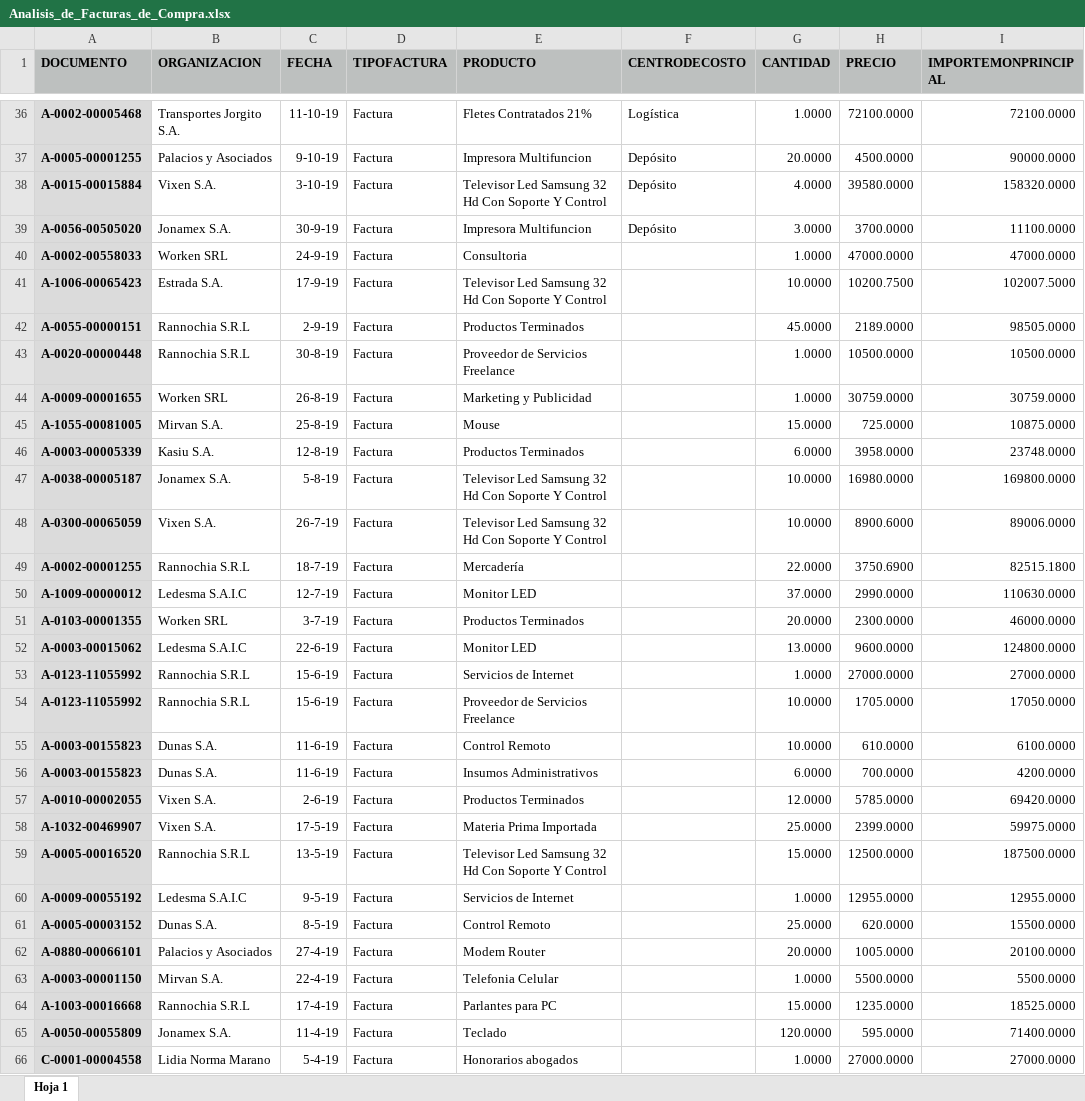
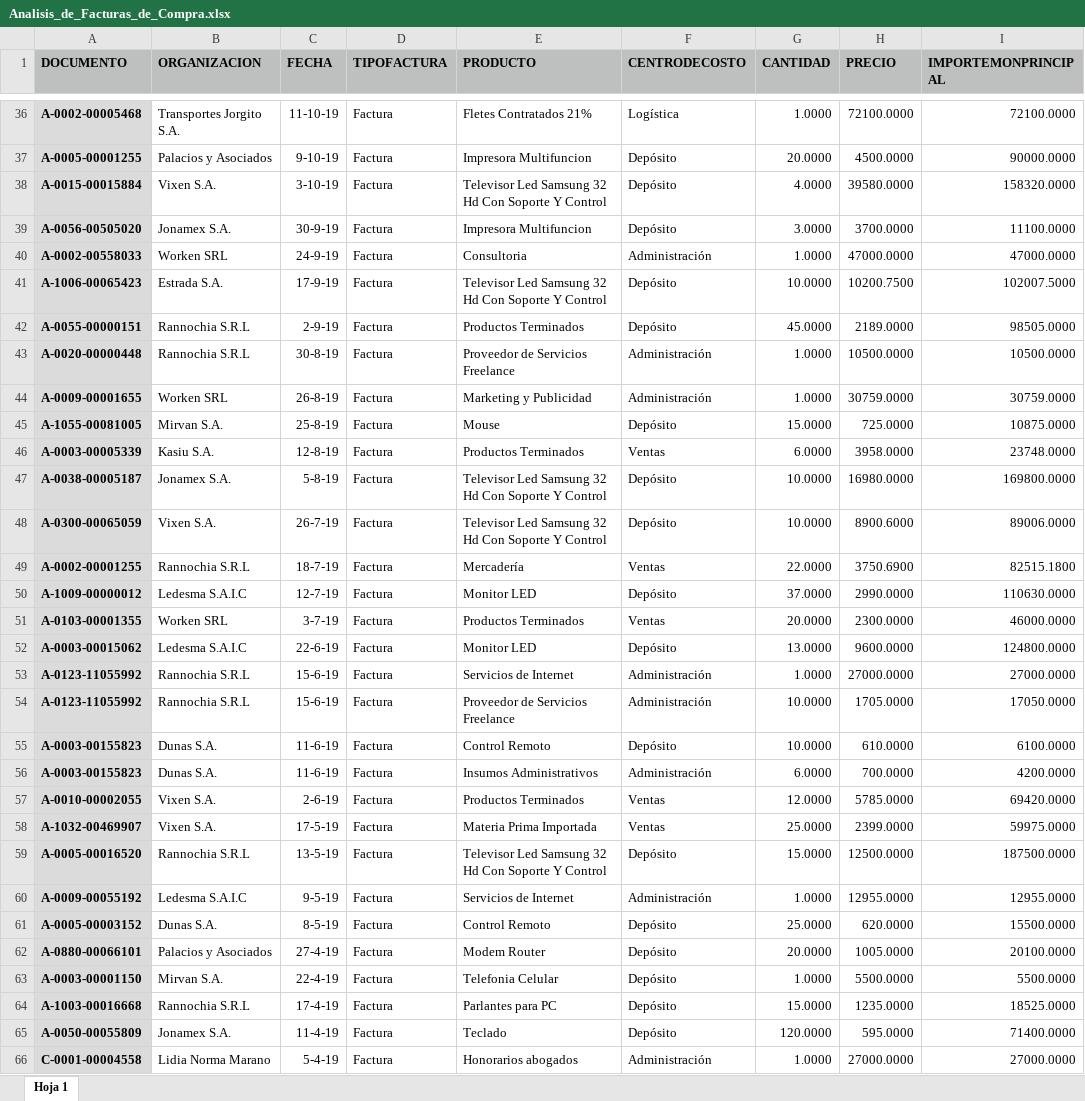
Before and after one commit to cristiandarioortegayubro/BA, an Excel workbook: Datasets/Analisis_de_Facturas_de_Compra.xlsx, sheet Hoja 1, drawn as a sheet; only a part is shown, gaps mark what is left out; values as stored, in another font and other column widths than the file's, no borders; the diff covers the shown part only; the diff names each change by its address in the sheet, - before the commit and + after, or states it on an @@ line.

Commit message:
Add files via upload

```diff
--- a/Datasets/Analisis_de_Facturas_de_Compra.xlsx (sheet Hoja 1)
+++ b/Datasets/Analisis_de_Facturas_de_Compra.xlsx (sheet Hoja 1)
-F40 (CENTRODECOSTO): (empty)
+F40 (CENTRODECOSTO): Administración
-F41:F42 (CENTRODECOSTO): (empty)
+F41:F42 (CENTRODECOSTO): Depósito
-F43:F44 (CENTRODECOSTO): (empty)
+F43:F44 (CENTRODECOSTO): Administración
-F45 (CENTRODECOSTO): (empty)
+F45 (CENTRODECOSTO): Depósito
-F46 (CENTRODECOSTO): (empty)
+F46 (CENTRODECOSTO): Ventas
-F47:F48 (CENTRODECOSTO): (empty)
+F47:F48 (CENTRODECOSTO): Depósito
-F49 (CENTRODECOSTO): (empty)
+F49 (CENTRODECOSTO): Ventas
-F50 (CENTRODECOSTO): (empty)
+F50 (CENTRODECOSTO): Depósito
-F51 (CENTRODECOSTO): (empty)
+F51 (CENTRODECOSTO): Ventas
-F52 (CENTRODECOSTO): (empty)
+F52 (CENTRODECOSTO): Depósito
-F53:F54 (CENTRODECOSTO): (empty)
+F53:F54 (CENTRODECOSTO): Administración
-F55 (CENTRODECOSTO): (empty)
+F55 (CENTRODECOSTO): Depósito
-F56 (CENTRODECOSTO): (empty)
+F56 (CENTRODECOSTO): Administración
-F57:F58 (CENTRODECOSTO): (empty)
+F57:F58 (CENTRODECOSTO): Ventas
-F59 (CENTRODECOSTO): (empty)
+F59 (CENTRODECOSTO): Depósito
-F60 (CENTRODECOSTO): (empty)
+F60 (CENTRODECOSTO): Administración
-F61:F65 (CENTRODECOSTO): (empty)
+F61:F65 (CENTRODECOSTO): Depósito
-F66 (CENTRODECOSTO): (empty)
+F66 (CENTRODECOSTO): Administración
```
Also changed, not shown: 15 edited cells elsewhere in this sheet.
